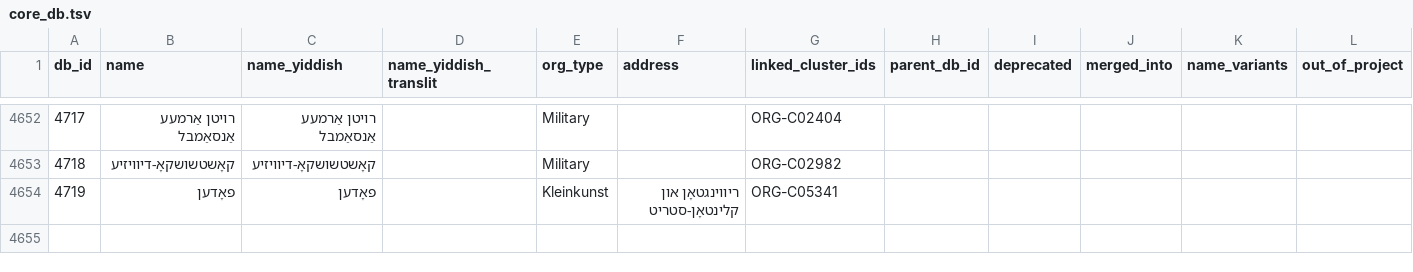
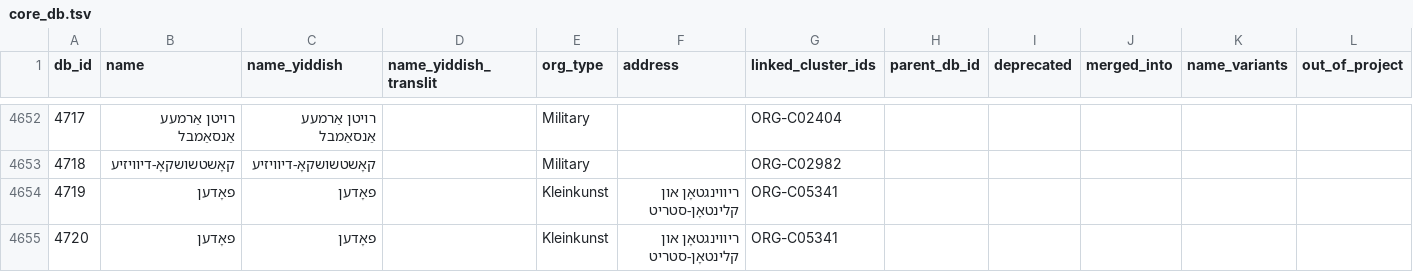
Before and after one commit to sinairusinek/Dybbuk, a TSV file: Zylbercweig/organizations/core_db.tsv, drawn as a sheet; only a part is shown, gaps mark what is left out; the diff names each change by its address in the sheet, - before the commit and + after, or states it on an @@ line.

Commit message:
chore: save core DB

```diff
--- a/Zylbercweig/organizations/core_db.tsv
+++ b/Zylbercweig/organizations/core_db.tsv
+row 4655: 4720 | פאָדען | פאָדען |  | Kleinkunst | ריווינגטאָן און קלינטאָן-סטריט | ORG-C05341
```
